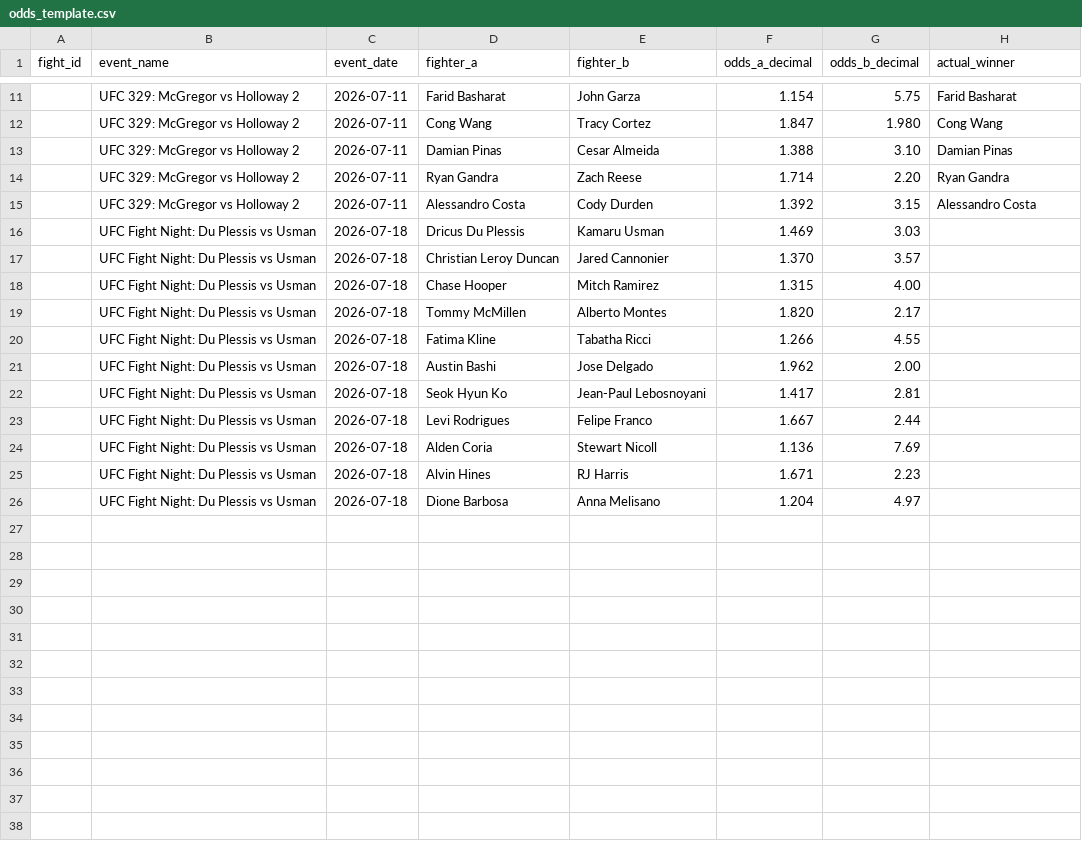
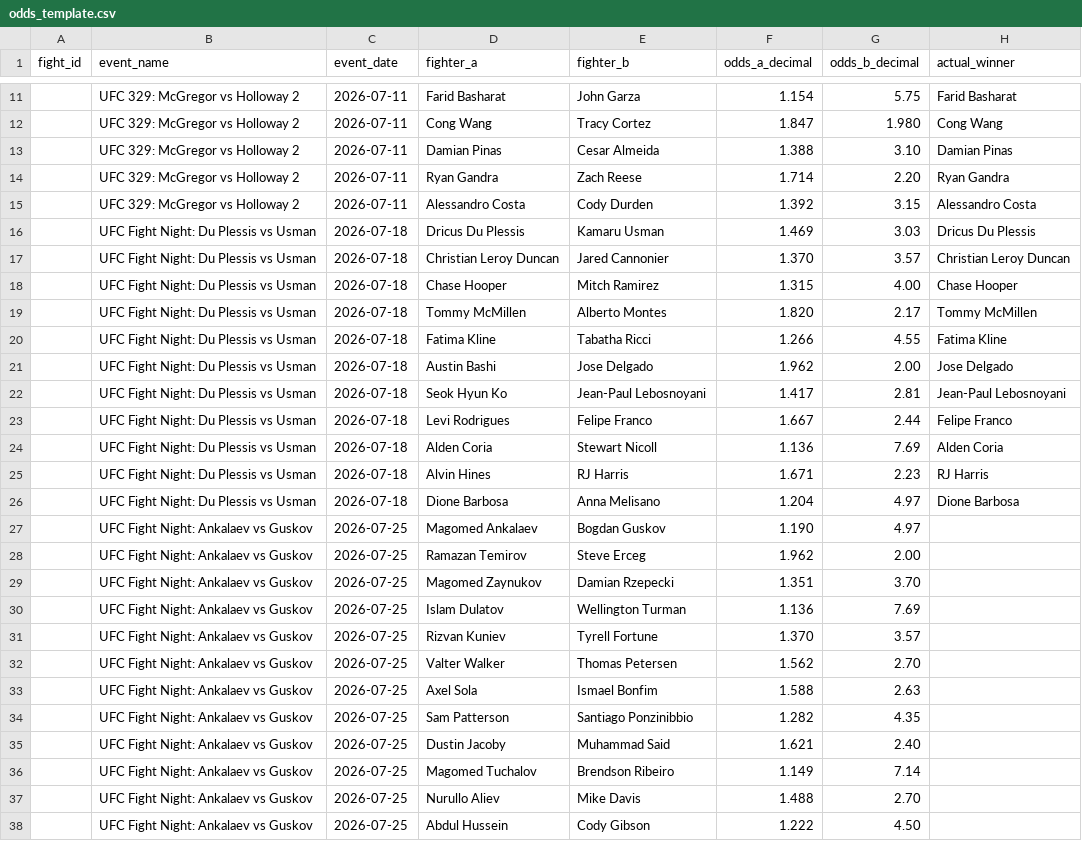
Before and after one commit to bergols/ufc-predictor, a CSV file: data/odds_template.csv, drawn as a sheet; only a part is shown, gaps mark what is left out.

```diff
--- a/data/odds_template.csv
+++ b/data/odds_template.csv
@@ -15,12 +15,24 @@ fight_id,event_name,event_date,fighter_a,fighter_b,odds_a_decimal,odds_b_decimal
 ,UFC 329: McGregor vs Holloway 2,2026-07-11,Alessandro Costa,Cody Durden,1.392,3.15,Alessandro Costa
-,UFC Fight Night: Du Plessis vs Usman,2026-07-18,Dricus Du Plessis,Kamaru Usman,1.469,3.03,
-,UFC Fight Night: Du Plessis vs Usman,2026-07-18,Christian Leroy Duncan,Jared Cannonier,1.370,3.57,
-,UFC Fight Night: Du Plessis vs Usman,2026-07-18,Chase Hooper,Mitch Ramirez,1.315,4.00,
-,UFC Fight Night: Du Plessis vs Usman,2026-07-18,Tommy McMillen,Alberto Montes,1.820,2.17,
-,UFC Fight Night: Du Plessis vs Usman,2026-07-18,Fatima Kline,Tabatha Ricci,1.266,4.55,
-,UFC Fight Night: Du Plessis vs Usman,2026-07-18,Austin Bashi,Jose Delgado,1.962,2.00,
-,UFC Fight Night: Du Plessis vs Usman,2026-07-18,Seok Hyun Ko,Jean-Paul Lebosnoyani,1.417,2.81,
-,UFC Fight Night: Du Plessis vs Usman,2026-07-18,Levi Rodrigues,Felipe Franco,1.667,2.44,
-,UFC Fight Night: Du Plessis vs Usman,2026-07-18,Alden Coria,Stewart Nicoll,1.136,7.69,
-,UFC Fight Night: Du Plessis vs Usman,2026-07-18,Alvin Hines,RJ Harris,1.671,2.23,
-,UFC Fight Night: Du Plessis vs Usman,2026-07-18,Dione Barbosa,Anna Melisano,1.204,4.97,
+,UFC Fight Night: Du Plessis vs Usman,2026-07-18,Dricus Du Plessis,Kamaru Usman,1.469,3.03,Dricus Du Plessis
+,UFC Fight Night: Du Plessis vs Usman,2026-07-18,Christian Leroy Duncan,Jared Cannonier,1.370,3.57,Christian Leroy Duncan
+,UFC Fight Night: Du Plessis vs Usman,2026-07-18,Chase Hooper,Mitch Ramirez,1.315,4.00,Chase Hooper
+,UFC Fight Night: Du Plessis vs Usman,2026-07-18,Tommy McMillen,Alberto Montes,1.820,2.17,Tommy McMillen
+,UFC Fight Night: Du Plessis vs Usman,2026-07-18,Fatima Kline,Tabatha Ricci,1.266,4.55,Fatima Kline
+,UFC Fight Night: Du Plessis vs Usman,2026-07-18,Austin Bashi,Jose Delgado,1.962,2.00,Jose Delgado
+,UFC Fight Night: Du Plessis vs Usman,2026-07-18,Seok Hyun Ko,Jean-Paul Lebosnoyani,1.417,2.81,Jean-Paul Lebosnoyani
+,UFC Fight Night: Du Plessis vs Usman,2026-07-18,Levi Rodrigues,Felipe Franco,1.667,2.44,Felipe Franco
+,UFC Fight Night: Du Plessis vs Usman,2026-07-18,Alden Coria,Stewart Nicoll,1.136,7.69,Alden Coria
+,UFC Fight Night: Du Plessis vs Usman,2026-07-18,Alvin Hines,RJ Harris,1.671,2.23,RJ Harris
+,UFC Fight Night: Du Plessis vs Usman,2026-07-18,Dione Barbosa,Anna Melisano,1.204,4.97,Dione Barbosa
+,UFC Fight Night: Ankalaev vs Guskov,2026-07-25,Magomed Ankalaev,Bogdan Guskov,1.190,4.97,
+,UFC Fight Night: Ankalaev vs Guskov,2026-07-25,Ramazan Temirov,Steve Erceg,1.962,2.00,
+,UFC Fight Night: Ankalaev vs Guskov,2026-07-25,Magomed Zaynukov,Damian Rzepecki,1.351,3.70,
+,UFC Fight Night: Ankalaev vs Guskov,2026-07-25,Islam Dulatov,Wellington Turman,1.136,7.69,
+,UFC Fight Night: Ankalaev vs Guskov,2026-07-25,Rizvan Kuniev,Tyrell Fortune,1.370,3.57,
+,UFC Fight Night: Ankalaev vs Guskov,2026-07-25,Valter Walker,Thomas Petersen,1.562,2.70,
+,UFC Fight Night: Ankalaev vs Guskov,2026-07-25,Axel Sola,Ismael Bonfim,1.588,2.63,
+,UFC Fight Night: Ankalaev vs Guskov,2026-07-25,Sam Patterson,Santiago Ponzinibbio,1.282,4.35,
+,UFC Fight Night: Ankalaev vs Guskov,2026-07-25,Dustin Jacoby,Muhammad Said,1.621,2.40,
+,UFC Fight Night: Ankalaev vs Guskov,2026-07-25,Magomed Tuchalov,Brendson Ribeiro,1.149,7.14,
+,UFC Fight Night: Ankalaev vs Guskov,2026-07-25,Nurullo Aliev,Mike Davis,1.488,2.70,
+,UFC Fight Night: Ankalaev vs Guskov,2026-07-25,Abdul Hussein,Cody Gibson,1.222,4.50,
```
